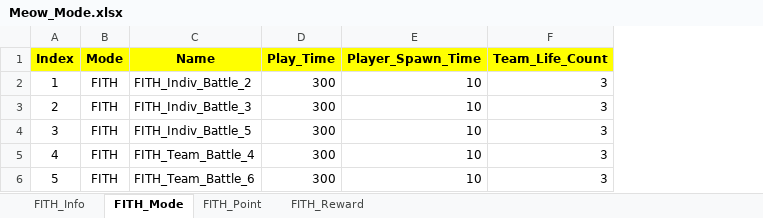
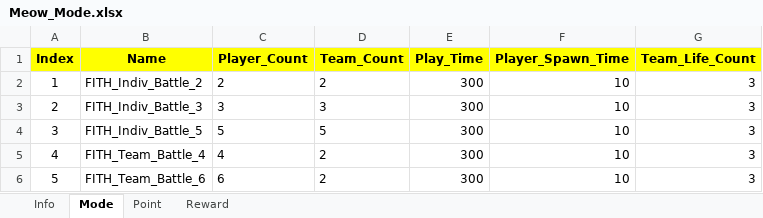
Before and after one commit to sadending82/FestivalTownProject, an Excel workbook: Server/Server/GameData/Meow_Mode.xlsx, sheet Mode, drawn as a sheet; only a part is shown; values as stored, in another font and other column widths than the file's, no borders; removed rows and columns are numbered as before the commit, all else as after; the diff names each change by its address in the sheet, - before the commit and + after, or states it on an @@ line.

Commit message:
팀 개수, 플레이어 인원 추가

```diff
--- a/Server/Server/GameData/Meow_Mode.xlsx (sheet Mode)
+++ b/Server/Server/GameData/Meow_Mode.xlsx (sheet Mode)
-sheet tab: FITH_Info
+sheet tab: Info
-sheet tab: FITH_Mode
+sheet tab: Mode
-sheet tab: FITH_Point
+sheet tab: Point
-sheet tab: FITH_Reward
+sheet tab: Reward
-column B (Mode), rows 2-6: all FITH
+column C (Player_Count), rows 2-6: 2 | 3 | 5 | 4 | 6
+column D (Team_Count), rows 2-6: 2 | 3 | 5 | 2 | 2
```
Also changed, not shown: sheet Info, sheet Point, formulas that keep their value.
